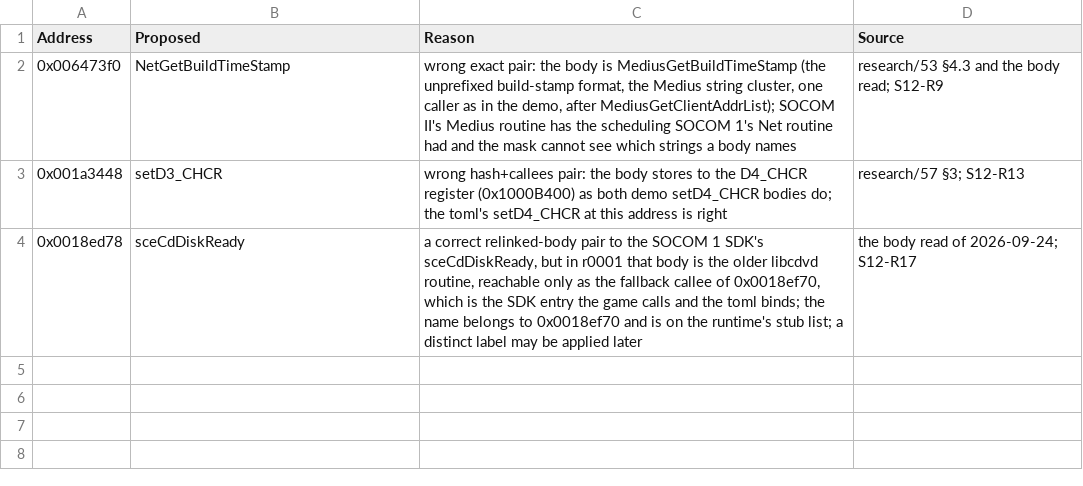
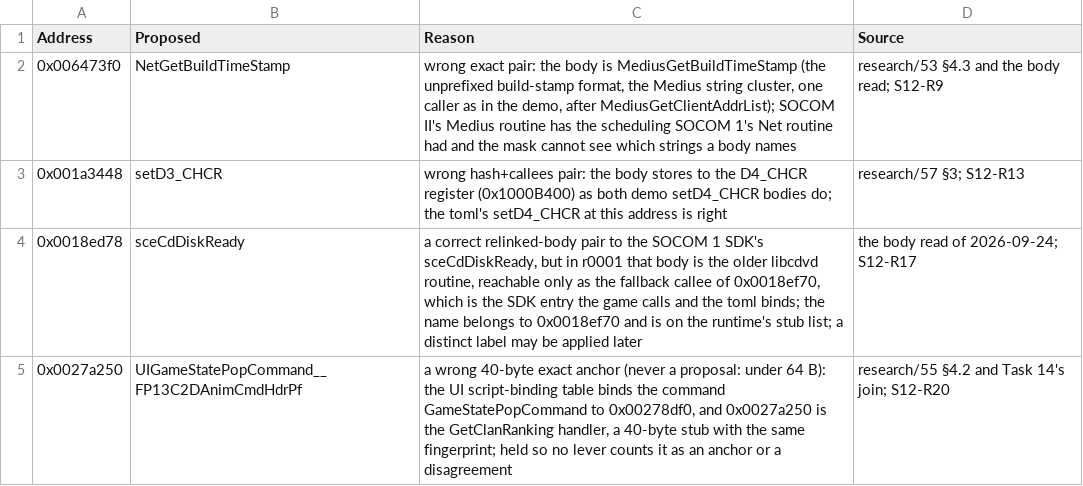
Before and after one commit to Scotho/socom-unzipped, a CSV file: recomp/socom2_name_holds.csv, drawn as a sheet.

```diff
--- a/recomp/socom2_name_holds.csv
+++ b/recomp/socom2_name_holds.csv
@@ -4 +4,2 @@ Address,Proposed,Reason,Source
 0x0018ed78,sceCdDiskReady,"a correct relinked-body pair to the SOCOM 1 SDK's sceCdDiskReady, but in r0001 that body is the older libcdvd routine, reachable only as the fallback callee of 0x0018ef70, which is the SDK entry the game calls and the toml binds; the name belongs to 0x0018ef70 and is on the runtime's stub list; a distinct label may be applied later",the body read of 2026-09-24; S12-R17
+0x0027a250,UIGameStatePopCommand__FP13C2DAnimCmdHdrPf,"a wrong 40-byte exact anchor (never a proposal: under 64 B): the UI script-binding table binds the command GameStatePopCommand to 0x00278df0, and 0x0027a250 is the GetClanRanking handler, a 40-byte stub with the same fingerprint; held so no lever counts it as an anchor or a disagreement",research/55 §4.2 and Task 14's join; S12-R20
```
Also changed, not shown: 4 other files.
